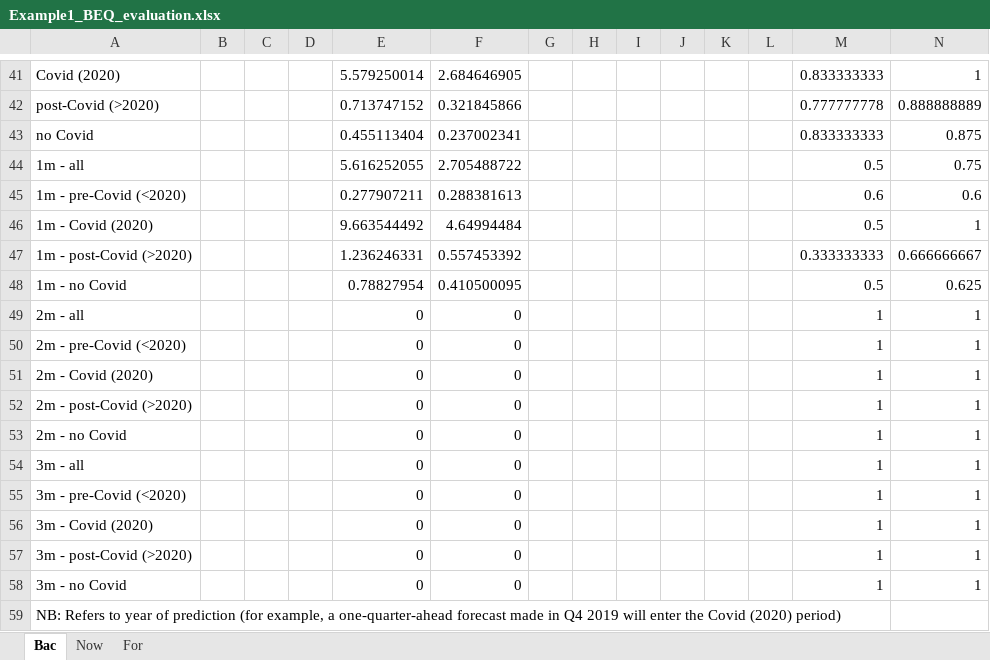
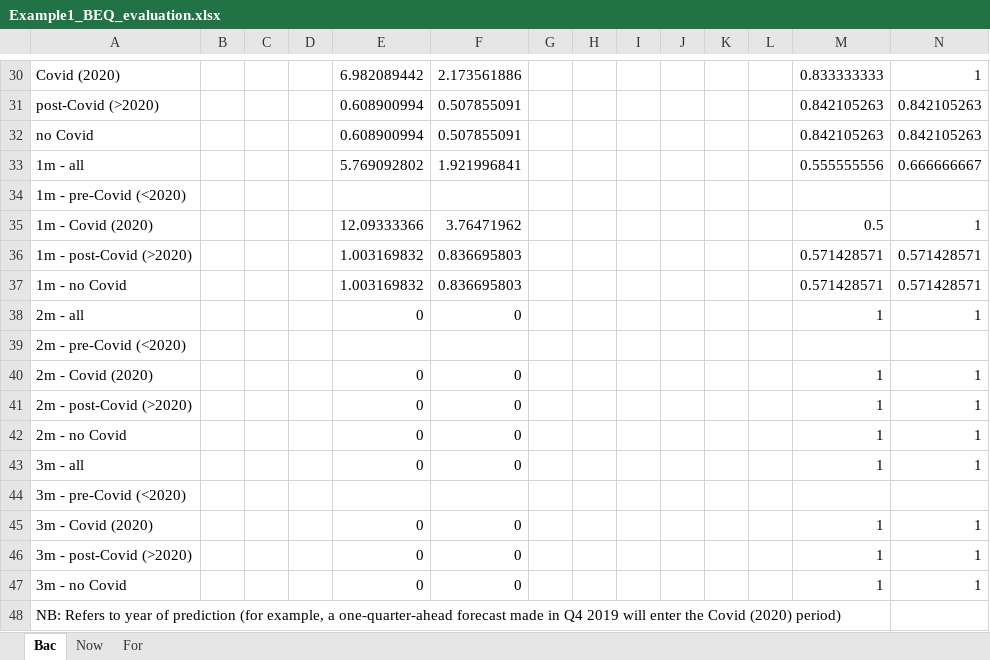
Before and after one commit to ebenetce/Nowcasting_toolbox, an Excel workbook: nowcastingoutputData/Example1_BEQ_evaluation.xlsx, sheet Bac, drawn as a sheet; only a part is shown, gaps mark what is left out; values as stored, in another font and other column widths than the file's, no borders; removed rows and columns are numbered as before the commit, all else as after; rows hold the shown columns only; the diff covers the shown part only; the diff names each change by its address in the sheet, - before the commit and + after, or states it on an @@ line.

```diff
--- a/nowcastingoutputData/Example1_BEQ_evaluation.xlsx (sheet Bac)
+++ b/nowcastingoutputData/Example1_BEQ_evaluation.xlsx (sheet Bac)
-E30: 5.579250014
+E30: 6.982089442
-F30: 2.684646905
+F30: 2.173561886
-row 42: post-Covid (>2020) |  |  |  | 0.713747152 | 0.321845866 |  |  |  |  |  |  | 0.777777778 | 0.888888889
-row 43: no Covid |  |  |  | 0.455113404 | 0.237002341 |  |  |  |  |  |  | 0.833333333 | 0.875
-row 44: 1m - all |  |  |  | 5.616252055 | 2.705488722 |  |  |  |  |  |  | 0.5 | 0.75
-row 45: 1m - pre-Covid (<2020) |  |  |  | 0.277907211 | 0.288381613 |  |  |  |  |  |  | 0.6 | 0.6
+row 31: post-Covid (>2020) |  |  |  | 0.608900994 | 0.507855091 |  |  |  |  |  |  | 0.842105263 | 0.842105263
+row 32: no Covid |  |  |  | 0.608900994 | 0.507855091 |  |  |  |  |  |  | 0.842105263 | 0.842105263
+row 33: 1m - all |  |  |  | 5.769092802 | 1.921996841 |  |  |  |  |  |  | 0.555555556 | 0.666666667
+row 34: 1m - pre-Covid (<2020)
-E35: 9.663544492
+E35: 12.09333366
-F35: 4.64994484
+F35: 3.76471962
-row 47: 1m - post-Covid (>2020) |  |  |  | 1.236246331 | 0.557453392 |  |  |  |  |  |  | 0.333333333 | 0.666666667
-row 48: 1m - no Covid |  |  |  | 0.78827954 | 0.410500095 |  |  |  |  |  |  | 0.5 | 0.625
+row 36: 1m - post-Covid (>2020) |  |  |  | 1.003169832 | 0.836695803 |  |  |  |  |  |  | 0.571428571 | 0.571428571
+row 37: 1m - no Covid |  |  |  | 1.003169832 | 0.836695803 |  |  |  |  |  |  | 0.571428571 | 0.571428571
-row 50: 2m - pre-Covid (<2020) |  |  |  | 0 | 0 |  |  |  |  |  |  | 1 | 1
+row 39: 2m - pre-Covid (<2020)
-row 55: 3m - pre-Covid (<2020) |  |  |  | 0 | 0 |  |  |  |  |  |  | 1 | 1
+row 44: 3m - pre-Covid (<2020)
```
Also changed, not shown: 12 added rows, 23 removed rows and 11 edited cells elsewhere in this sheet, sheet Now, sheet For, 21 other files.
